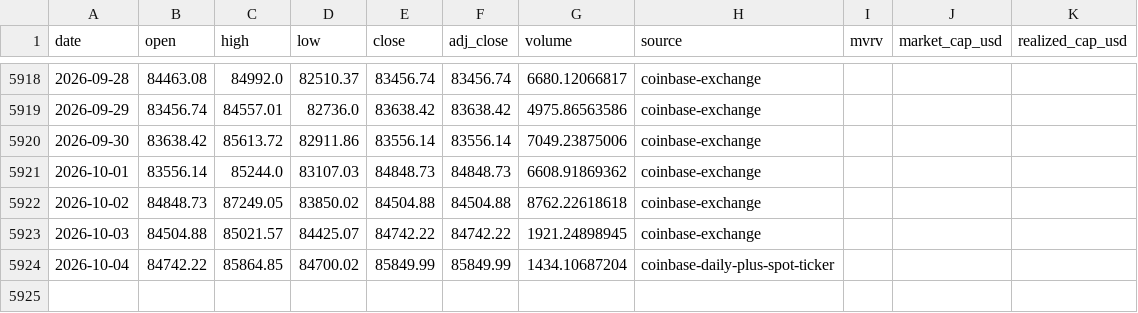
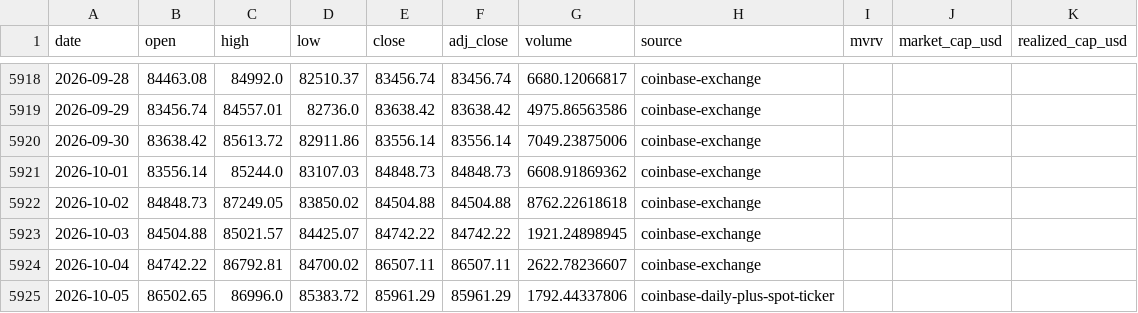
Before and after one commit to leescottd-crypto/Multi-Asset-Cycle-Dashboard, a CSV file: data/raw/btc.csv, drawn as a sheet; only a part is shown, gaps mark what is left out.

Commit message:
chore: refresh generated dashboard data (2026-10-05 06:00 EDT)

```diff
--- a/data/raw/btc.csv
+++ b/data/raw/btc.csv
@@ -5923,2 +5923,3 @@ date,open,high,low,close,adj_close,volume,source,mvrv,market_cap_usd,realized_ca
 2026-10-03,84504.88,85021.57,84425.07,84742.22,84742.22,1921.24898945,coinbase-exchange,,,
-2026-10-04,84742.22,85864.85,84700.02,85849.99,85849.99,1434.10687204,coinbase-daily-plus-spot-ticker,,,
+2026-10-04,84742.22,86792.81,84700.02,86507.11,86507.11,2622.78236607,coinbase-exchange,,,
+2026-10-05,86502.65,86996.0,85383.72,85961.29,85961.29,1792.44337806,coinbase-daily-plus-spot-ticker,,,
```
Also changed, not shown: data/raw/btc_usd_daily.csv, data/raw/eth.csv, 50 other files.
